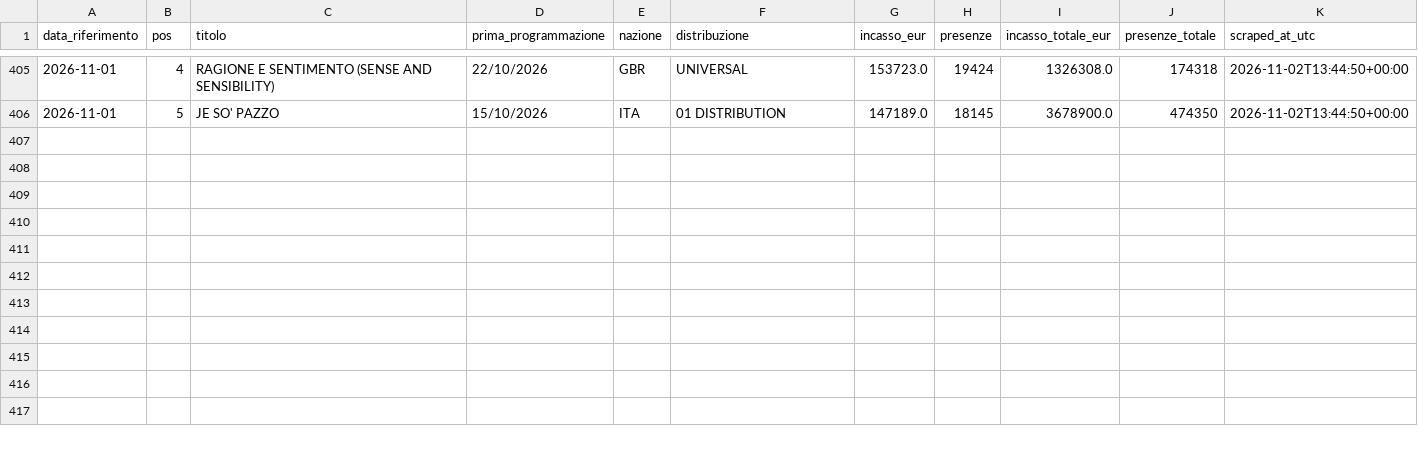
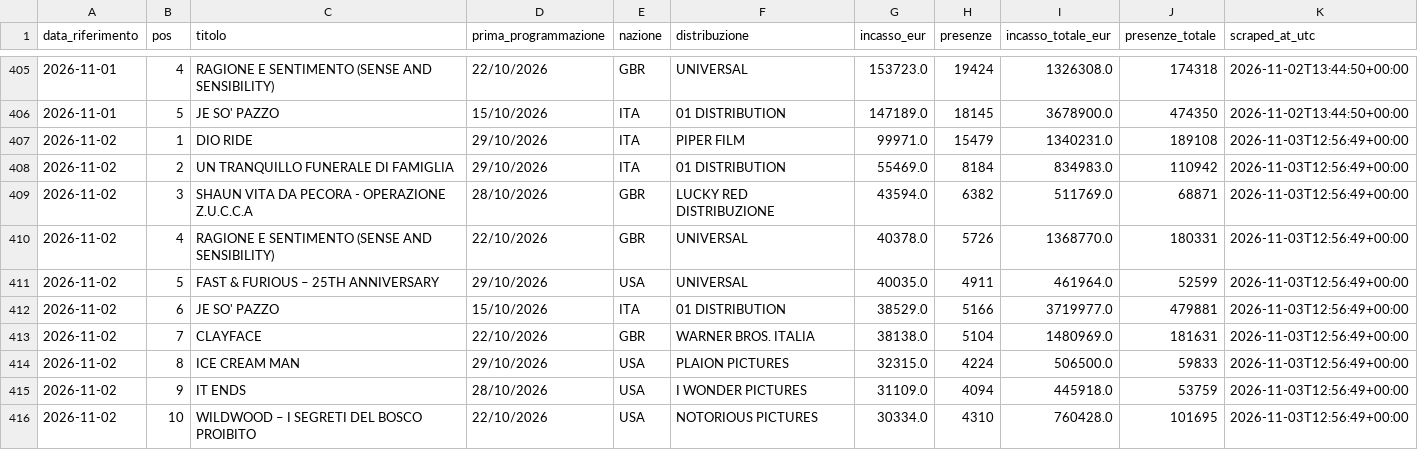
Before and after one commit to gniola/Cinetel-Scraper, a CSV file: data/cinetel_boxoffice.csv, drawn as a sheet; only a part is shown, gaps mark what is left out; the diff names each change by its address in the sheet, - before the commit and + after, or states it on an @@ line.

```diff
--- a/data/cinetel_boxoffice.csv
+++ b/data/cinetel_boxoffice.csv
+row 407: 2026-11-02 | 1 | DIO RIDE | 29/10/2026 | ITA | PIPER FILM | 99971.0 | 15479 | 1340231.0 | 189108 | 2026-11-03T12:56:49+00:00
+row 408: 2026-11-02 | 2 | UN TRANQUILLO FUNERALE DI FAMIGLIA | 29/10/2026 | ITA | 01 DISTRIBUTION | 55469.0 | 8184 | 834983.0 | 110942 | 2026-11-03T12:56:49+00:00
+row 409: 2026-11-02 | 3 | SHAUN VITA DA PECORA - OPERAZIONE Z.U.C.C.A | 28/10/2026 | GBR | LUCKY RED DISTRIBUZIONE | 43594.0 | 6382 | 511769.0 | 68871 | 2026-11-03T12:56:49+00:00
+row 410: 2026-11-02 | 4 | RAGIONE E SENTIMENTO (SENSE AND SENSIBILITY) | 22/10/2026 | GBR | UNIVERSAL | 40378.0 | 5726 | 1368770.0 | 180331 | 2026-11-03T12:56:49+00:00
+row 411: 2026-11-02 | 5 | FAST & FURIOUS – 25TH ANNIVERSARY | 29/10/2026 | USA | UNIVERSAL | 40035.0 | 4911 | 461964.0 | 52599 | 2026-11-03T12:56:49+00:00
+row 412: 2026-11-02 | 6 | JE SO' PAZZO | 15/10/2026 | ITA | 01 DISTRIBUTION | 38529.0 | 5166 | 3719977.0 | 479881 | 2026-11-03T12:56:49+00:00
+row 413: 2026-11-02 | 7 | CLAYFACE | 22/10/2026 | GBR | WARNER BROS. ITALIA | 38138.0 | 5104 | 1480969.0 | 181631 | 2026-11-03T12:56:49+00:00
+row 414: 2026-11-02 | 8 | ICE CREAM MAN | 29/10/2026 | USA | PLAION PICTURES | 32315.0 | 4224 | 506500.0 | 59833 | 2026-11-03T12:56:49+00:00
+row 415: 2026-11-02 | 9 | IT ENDS | 28/10/2026 | USA | I WONDER PICTURES | 31109.0 | 4094 | 445918.0 | 53759 | 2026-11-03T12:56:49+00:00
+row 416: 2026-11-02 | 10 | WILDWOOD – I SEGRETI DEL BOSCO PROIBITO | 22/10/2026 | USA | NOTORIOUS PICTURES | 30334.0 | 4310 | 760428.0 | 101695 | 2026-11-03T12:56:49+00:00
```
Also changed, not shown: 1 other file.
